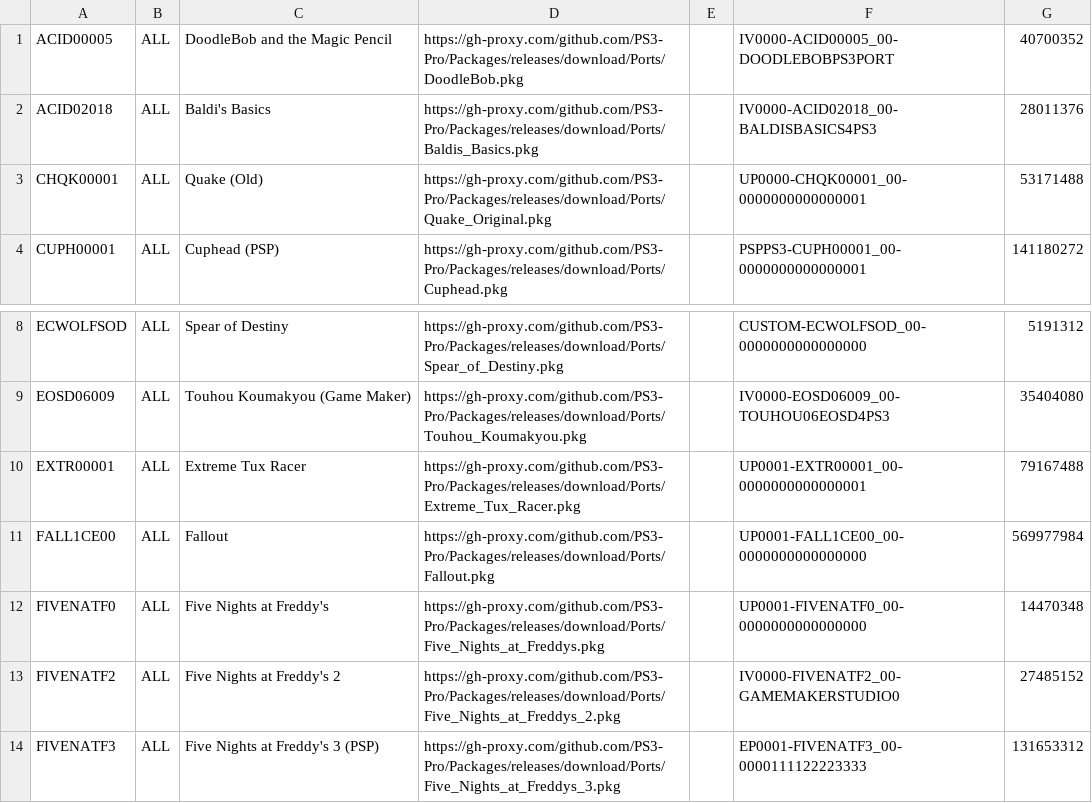
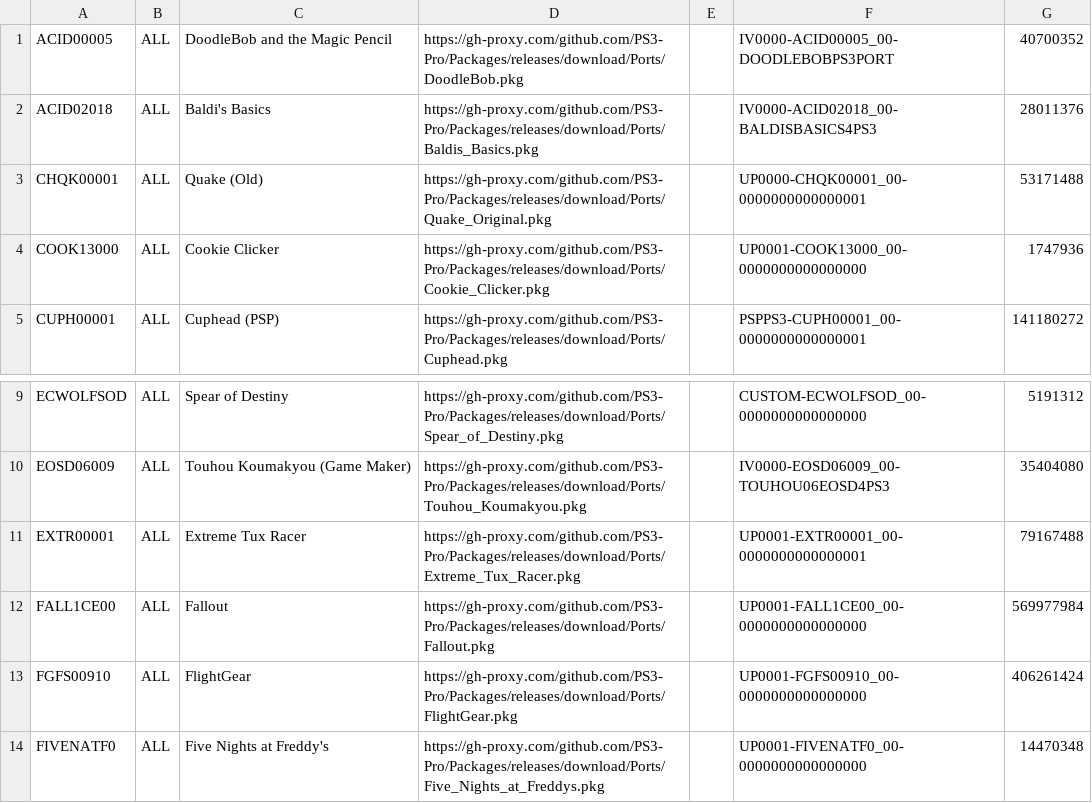
Before and after one commit to PS3-Pro/PSN-Content, a TSV file: resources/database/content/unofficial/ports.tsv, drawn as a sheet; only a part is shown, gaps mark what is left out; the shorter side is filled out with more unchanged rows.

```diff
--- a/resources/database/content/unofficial/ports.tsv
+++ b/resources/database/content/unofficial/ports.tsv
@@ -3,2 +3,3 @@ ACID02018	ALL	Baldi's Basics	https://gh-proxy.com/github.com/PS3-Pro/Packages/re
 CHQK00001	ALL	Quake (Old)	https://gh-proxy.com/github.com/PS3-Pro/Packages/releases/download/Ports/Quake_Original.pkg		UP0000-CHQK00001_00-0000000000000001	53171488
+COOK13000	ALL	Cookie Clicker	https://gh-proxy.com/github.com/PS3-Pro/Packages/releases/download/Ports/Cookie_Clicker.pkg		UP0001-COOK13000_00-0000000000000000	1747936
 CUPH00001	ALL	Cuphead (PSP)	https://gh-proxy.com/github.com/PS3-Pro/Packages/releases/download/Ports/Cuphead.pkg		PSPPS3-CUPH00001_00-0000000000000001	141180272
@@ -11,2 +12,3 @@ EXTR00001	ALL	Extreme Tux Racer	https://gh-proxy.com/github.com/PS3-Pro/Packages
 FALL1CE00	ALL	Fallout	https://gh-proxy.com/github.com/PS3-Pro/Packages/releases/download/Ports/Fallout.pkg		UP0001-FALL1CE00_00-0000000000000000	569977984
+FGFS00910	ALL	FlightGear	https://gh-proxy.com/github.com/PS3-Pro/Packages/releases/download/Ports/FlightGear.pkg		UP0001-FGFS00910_00-0000000000000000	406261424
 FIVENATF0	ALL	Five Nights at Freddy's	https://gh-proxy.com/github.com/PS3-Pro/Packages/releases/download/Ports/Five_Nights_at_Freddys.pkg		UP0001-FIVENATF0_00-0000000000000000	14470348
```
Also changed, not shown: resources/database/content/unofficial/tools.tsv.
